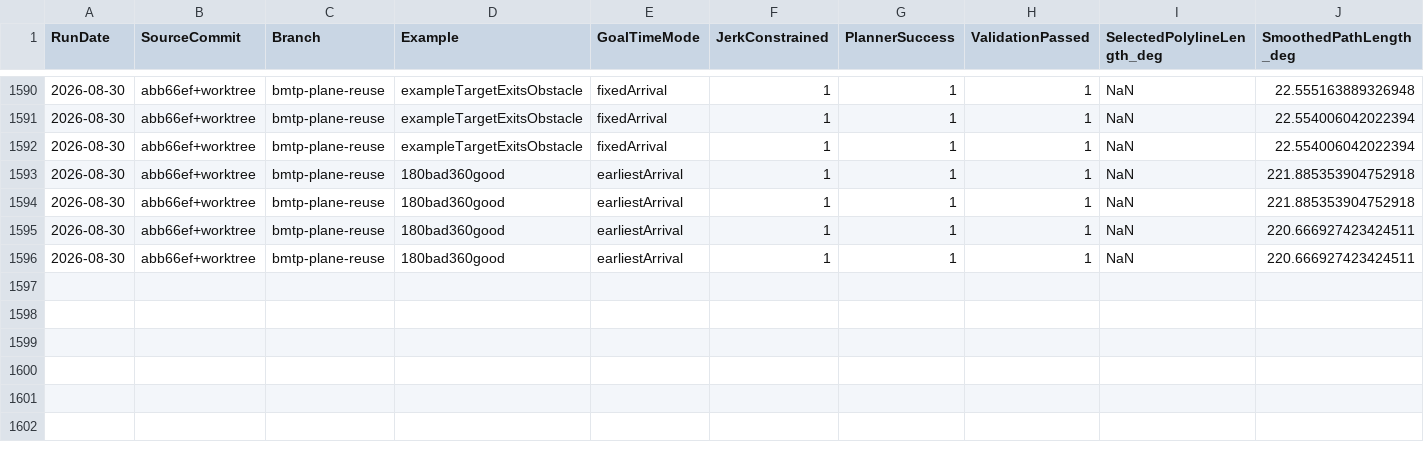
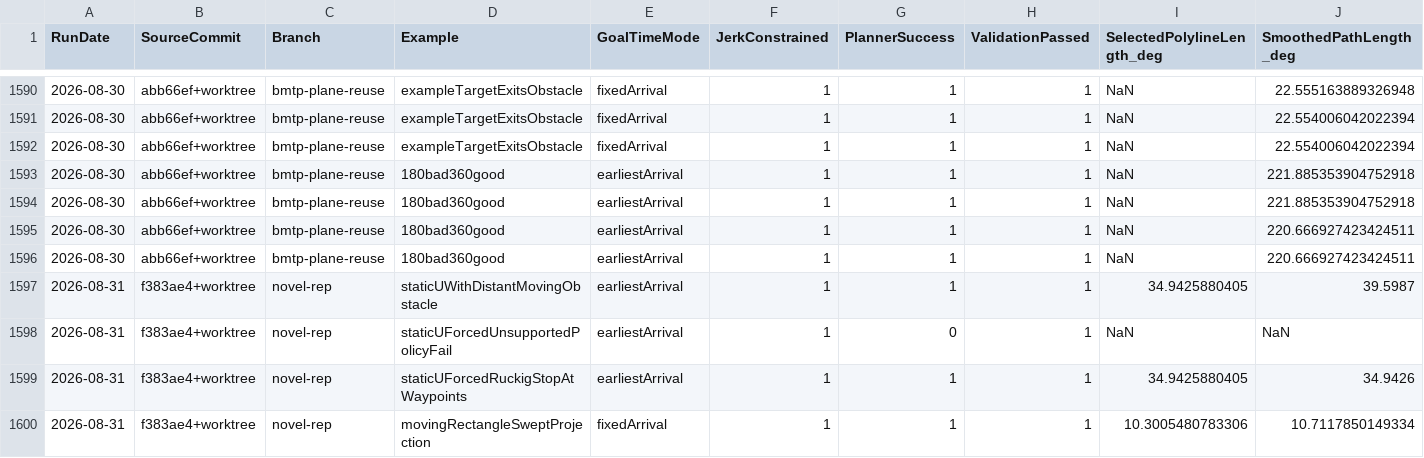
Before and after one commit to kevvtrinh/AzElObsAvoid, a CSV file: benchmark.csv, drawn as a sheet; only a part is shown, gaps mark what is left out; rows hold the shown columns only; the diff names each change by its address in the sheet, - before the commit and + after, or states it on an @@ line.

```diff
--- a/benchmark.csv
+++ b/benchmark.csv
+row 1597: 2026-08-31 | f383ae4+worktree | novel-rep | staticUWithDistantMovingObstacle | earliestArrival | 1 | 1 | 1 | 34.9425880405 | 39.5987
+row 1598: 2026-08-31 | f383ae4+worktree | novel-rep | staticUForcedUnsupportedPolicyFail | earliestArrival | 1 | 0 | 1 | NaN | NaN
+row 1599: 2026-08-31 | f383ae4+worktree | novel-rep | staticUForcedRuckigStopAtWaypoints | earliestArrival | 1 | 1 | 1 | 34.9425880405 | 34.9426
+row 1600: 2026-08-31 | f383ae4+worktree | novel-rep | movingRectangleSweptProjection | fixedArrival | 1 | 1 | 1 | 10.3005480783306 | 10.7117850149334
```
Also changed, not shown: 14 other files.
